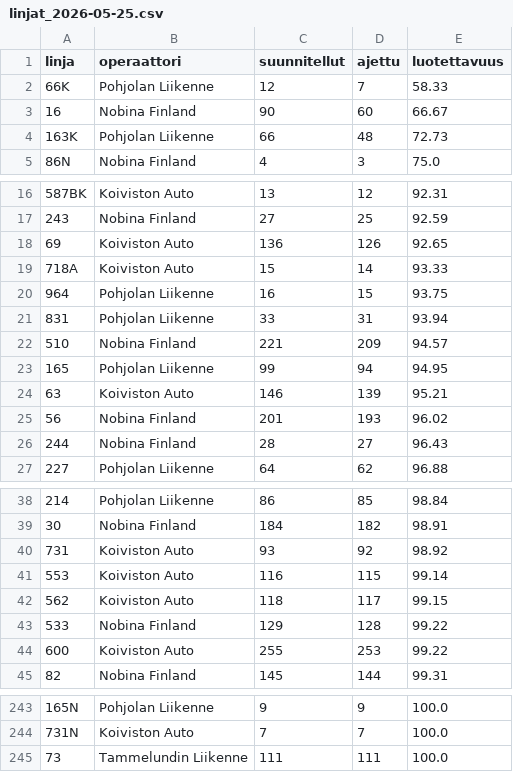
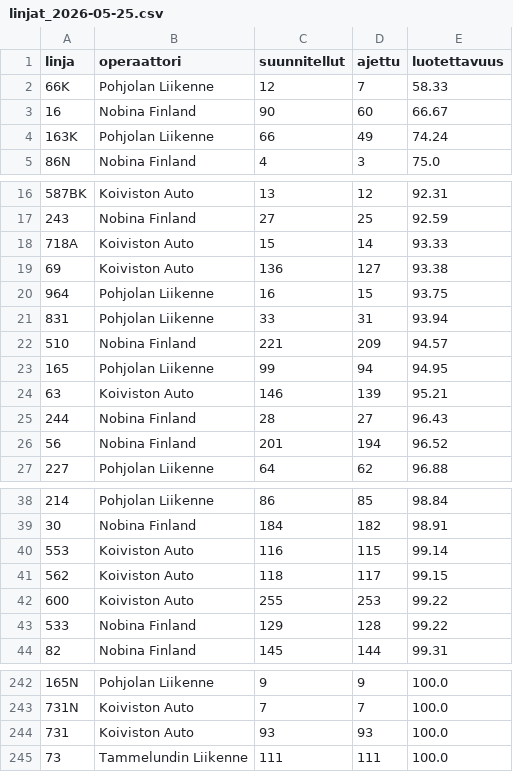
Before and after one commit to villeuusirauva-create/hsl-luotettavuus, a CSV file: tulokset/linjat_2026-05-25.csv, drawn as a sheet; only a part is shown, gaps mark what is left out.

```diff
--- a/tulokset/linjat_2026-05-25.csv
+++ b/tulokset/linjat_2026-05-25.csv
@@ -3,3 +3,3 @@
 16,Nobina Finland,90,60,66.67
-163K,Pohjolan Liikenne,66,48,72.73
+163K,Pohjolan Liikenne,66,49,74.24
 86N,Nobina Finland,4,3,75.0
@@ -17,4 +17,4 @@
 243,Nobina Finland,27,25,92.59
-69,Koiviston Auto,136,126,92.65
 718A,Koiviston Auto,15,14,93.33
+69,Koiviston Auto,136,127,93.38
 964,Pohjolan Liikenne,16,15,93.75
@@ -24,4 +24,4 @@
 63,Koiviston Auto,146,139,95.21
-56,Nobina Finland,201,193,96.02
 244,Nobina Finland,28,27,96.43
+56,Nobina Finland,201,194,96.52
 227,Pohjolan Liikenne,64,62,96.88
@@ -39,7 +39,6 @@
 30,Nobina Finland,184,182,98.91
-731,Koiviston Auto,93,92,98.92
 553,Koiviston Auto,116,115,99.14
 562,Koiviston Auto,118,117,99.15
+600,Koiviston Auto,255,253,99.22
 533,Nobina Finland,129,128,99.22
-600,Koiviston Auto,255,253,99.22
 82,Nobina Finland,145,144,99.31
@@ -244,2 +243,3 @@
 731N,Koiviston Auto,7,7,100.0
+731,Koiviston Auto,93,93,100.0
 73,Tammelundin Liikenne,111,111,100.0
```
Also changed, not shown: tulokset/operaattorit_2026-05-25.csv, tulokset/trendi.csv, 4 other files.
